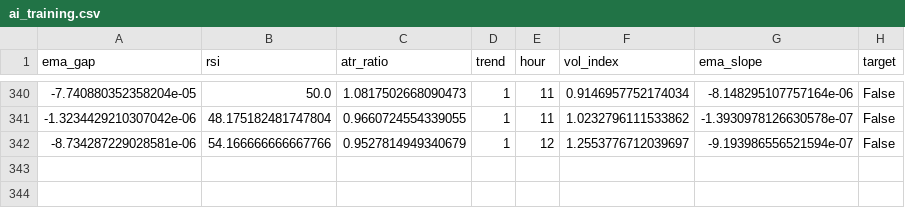
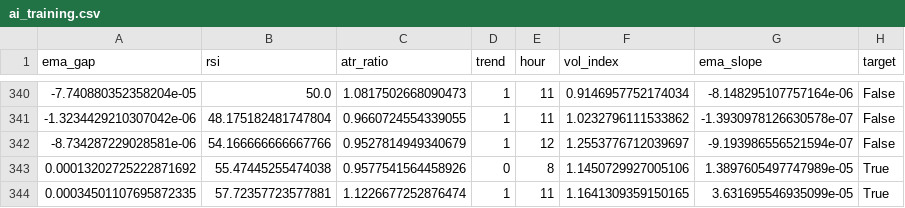
Before and after one commit to cemerttu/ian_bot, a CSV file: ai_training.csv, drawn as a sheet; only a part is shown, gaps mark what is left out; the diff names each change by its address in the sheet, - before the commit and + after, or states it on an @@ line.

```diff
--- a/ai_training.csv
+++ b/ai_training.csv
+row 343: 0.00013202725222871692 | 55.47445255474038 | 0.9577541564458926 | 0 | 8 | 1.1450729927005106 | 1.3897605497747989e-05 | True
+row 344: 0.00034501107695872335 | 57.72357723577881 | 1.1226677252876474 | 1 | 11 | 1.1641309359150165 | 3.631695546935099e-05 | True
```
Also changed, not shown: bo_trades.csv, 3 other files.
